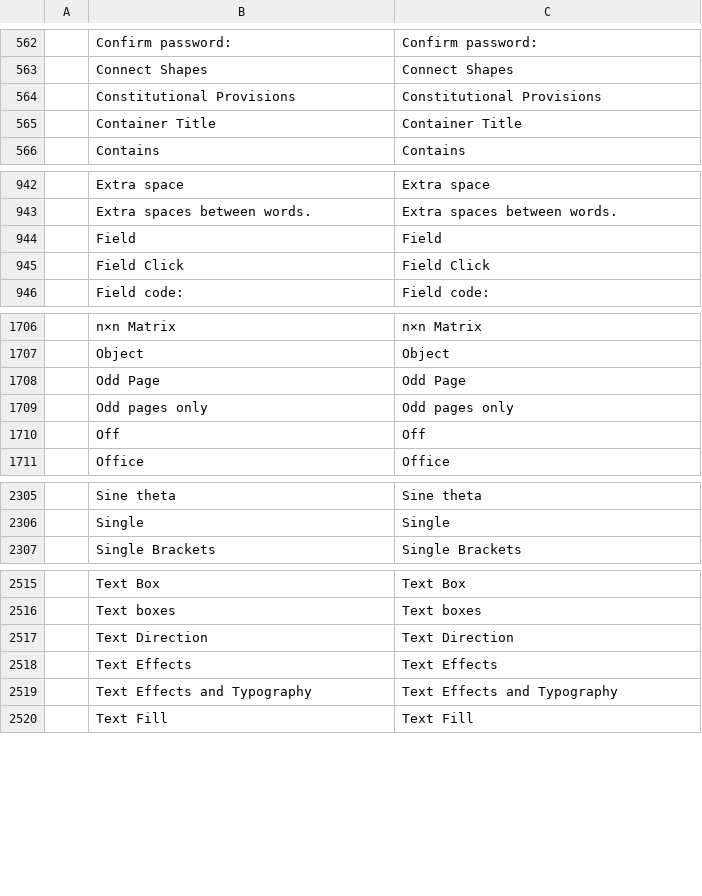
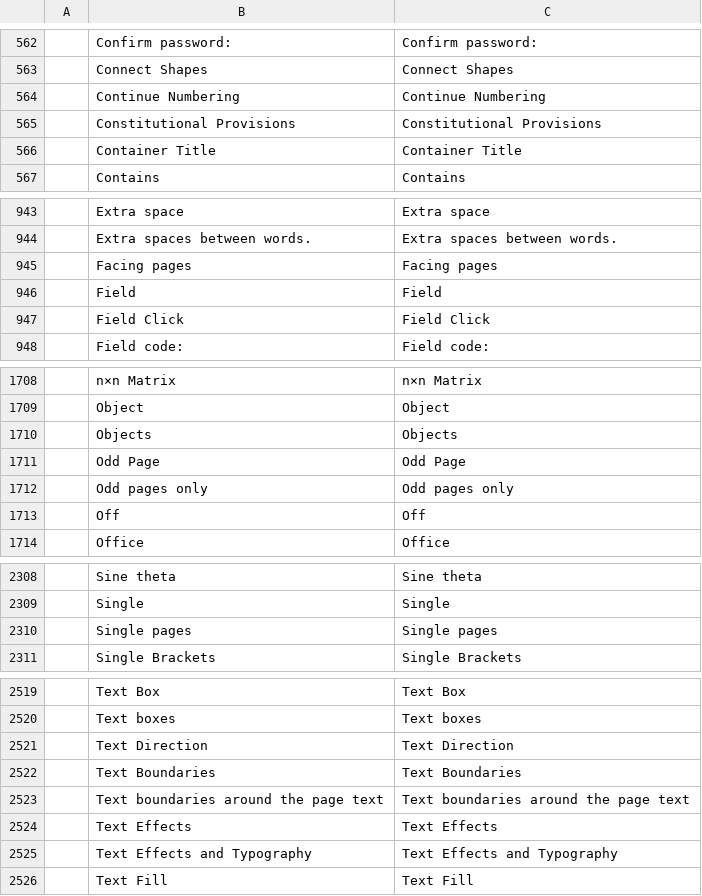
Before and after one commit to veevie55/doc4me, a TSV file: crates/ui-egui/src/i18n/en-gb.tsv, drawn as a sheet; only a part is shown, gaps mark what is left out; the diff names each change by its address in the sheet, - before the commit and + after, or states it on an @@ line.

```diff
--- a/crates/ui-egui/src/i18n/en-gb.tsv
+++ b/crates/ui-egui/src/i18n/en-gb.tsv
+row 564:  | Continue Numbering | Continue Numbering
+row 945:  | Facing pages | Facing pages
+row 1710:  | Objects | Objects
+row 2310:  | Single pages | Single pages
+row 2522:  | Text Boundaries | Text Boundaries
+row 2523:  | Text boundaries around the page text | Text boundaries around the page text
```
Also changed, not shown: crates/ui-egui/src/i18n/th.tsv, 13 other files.
